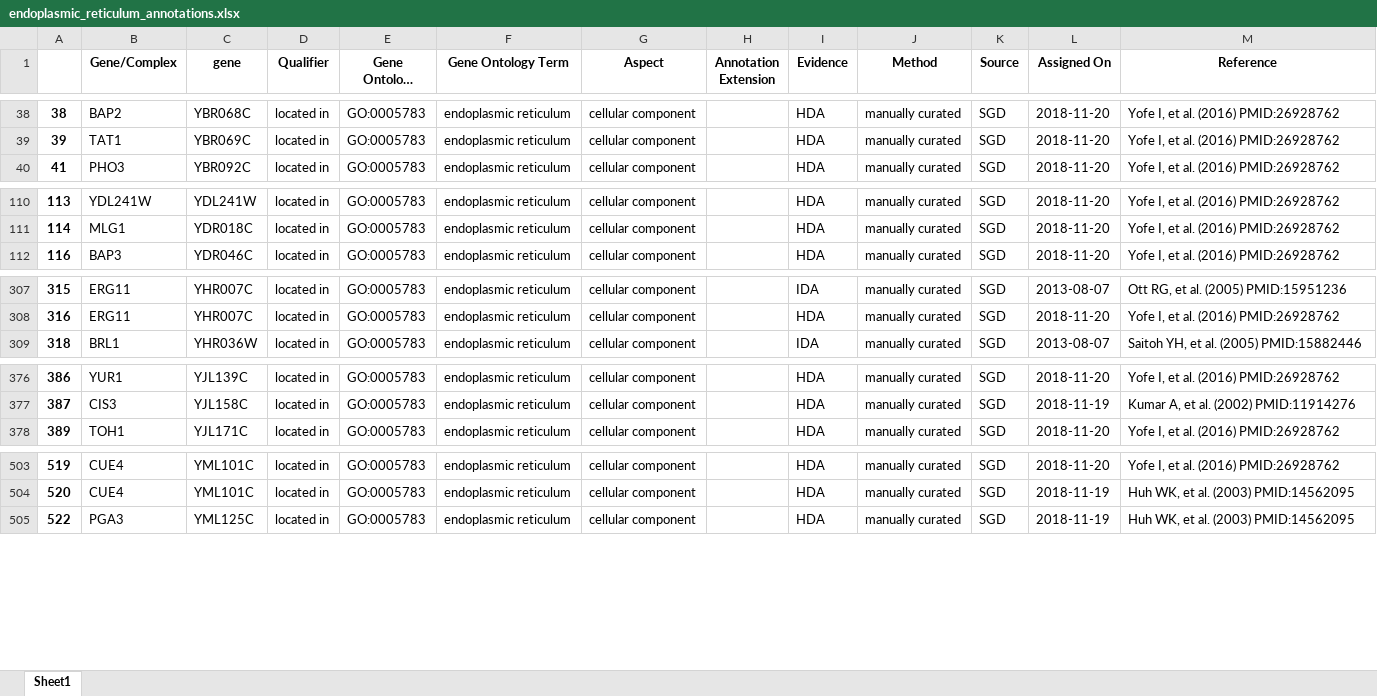
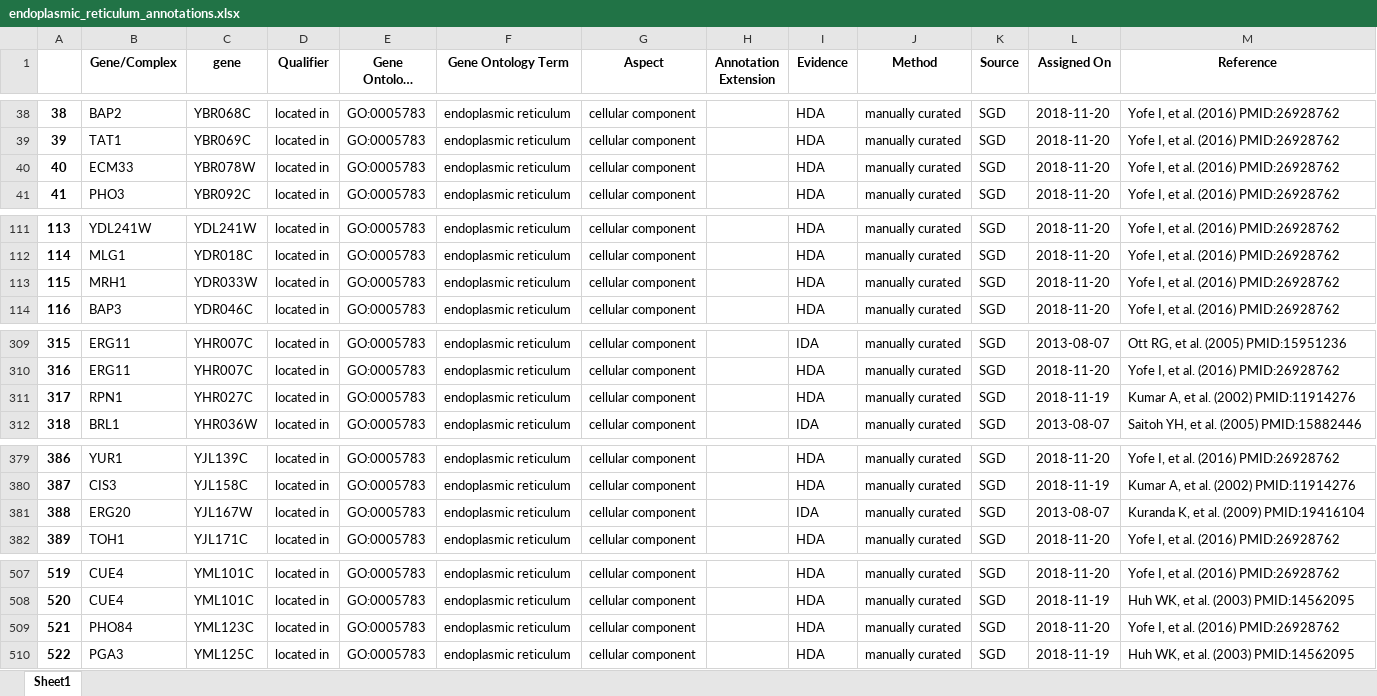
Before and after one commit to hongzhonglu/large_scale_yeast_proteomics_analysis, an Excel workbook: data/sce_compartment_curation/2026_curated/endoplasmic_reticulum_annotations.xlsx, sheet Sheet1, drawn as a sheet; only a part is shown, gaps mark what is left out; long unchanged cells end in …; values as stored, in another font and other column widths than the file's, no borders; the diff covers the shown part only; the diff names each change by its address in the sheet, - before the commit and + after, or states it on an @@ line.

```diff
--- a/data/sce_compartment_curation/2026_curated/endoplasmic_reticulum_annotations.xlsx (sheet Sheet1)
+++ b/data/sce_compartment_curation/2026_curated/endoplasmic_reticulum_annotations.xlsx (sheet Sheet1)
+row 40: 40 | ECM33 | YBR078W | located in | GO:0005783 | endoplasmic reticulum | cellular component |  | HDA | manually curated | SGD | 2018-11-20 | Yofe I, et al. (2016) PMID:26928762
+row 113: 115 | MRH1 | YDR033W | located in | GO:0005783 | endoplasmic reticulum | cellular component |  | HDA | manually curated | SGD | 2018-11-20 | Yofe I, et al. (2016) PMID:26928762
+row 311: 317 | RPN1 | YHR027C | located in | GO:0005783 | endoplasmic reticulum | cellular component |  | HDA | manually curated | SGD | 2018-11-19 | Kumar A, et al. (2002) PMID:11914276
+row 381: 388 | ERG20 | YJL167W | located in | GO:0005783 | endoplasmic reticulum | cellular component |  | IDA | manually curated | SGD | 2013-08-07 | Kuranda K, et al. (2009) PMID:19416104
+row 509: 521 | PHO84 | YML123C | located in | GO:0005783 | endoplasmic reticulum | cellular component |  | HDA | manually curated | SGD | 2018-11-20 | Yofe I, et al. (2016) PMID:26928762
```
Also changed, not shown: 1 added row elsewhere in this sheet, data/compartment_sce_curation.xlsx, data/proteomics/all_organelle_fraction_test.xlsx, 23 other files.
